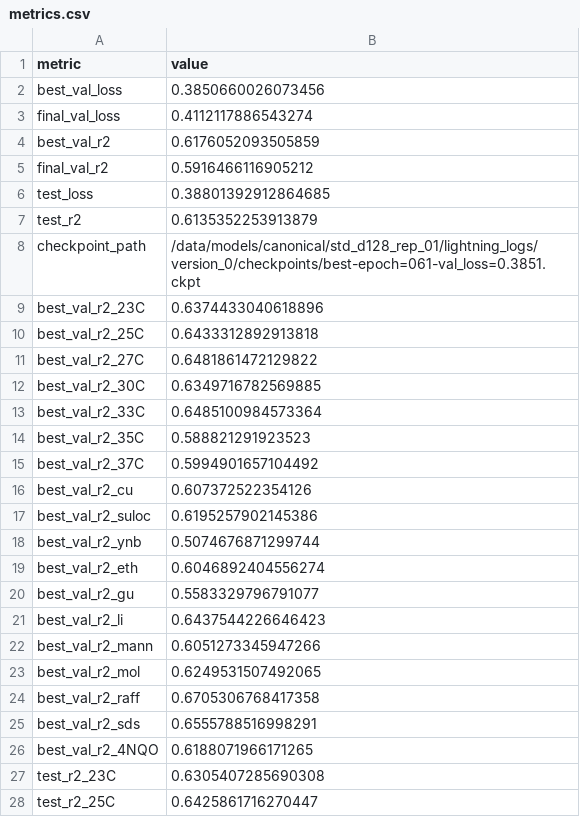
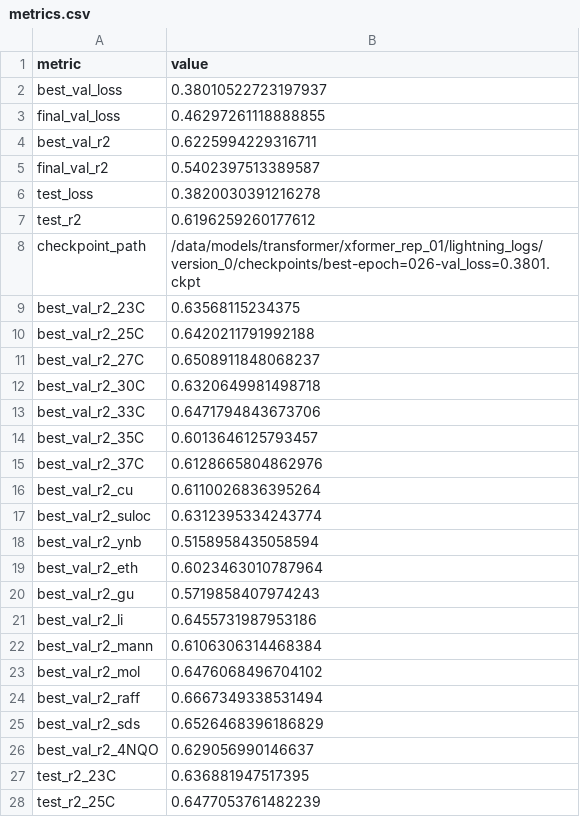
Before and after one commit to meelvidushi/2025-geno-pheno-attention, a CSV file: models/transformer/xformer_rep_01/lightning_logs/version_0/metrics.csv, drawn as a sheet; only a part is shown; the diff covers the shown part only.

```diff
--- a/models/transformer/xformer_rep_01/lightning_logs/version_0/metrics.csv
+++ b/models/transformer/xformer_rep_01/lightning_logs/version_0/metrics.csv
@@ -1,28 +1,28 @@
 metric,value
-best_val_loss,0.3850660026073456
-final_val_loss,0.4112117886543274
-best_val_r2,0.6176052093505859
-final_val_r2,0.5916466116905212
-test_loss,0.38801392912864685
-test_r2,0.6135352253913879
-checkpoint_path,/data/models/canonical/std_d128_rep_01/lightning_logs/version_0/checkpoints/best-epoch=061-val_loss=0.3851.ckpt
-best_val_r2_23C,0.6374433040618896
-best_val_r2_25C,0.6433312892913818
-best_val_r2_27C,0.6481861472129822
-best_val_r2_30C,0.6349716782569885
-best_val_r2_33C,0.6485100984573364
-best_val_r2_35C,0.588821291923523
-best_val_r2_37C,0.5994901657104492
-best_val_r2_cu,0.607372522354126
-best_val_r2_suloc,0.6195257902145386
-best_val_r2_ynb,0.5074676871299744
-best_val_r2_eth,0.6046892404556274
-best_val_r2_gu,0.5583329796791077
-best_val_r2_li,0.6437544226646423
-best_val_r2_mann,0.6051273345947266
-best_val_r2_mol,0.6249531507492065
-best_val_r2_raff,0.6705306768417358
-best_val_r2_sds,0.6555788516998291
-best_val_r2_4NQO,0.6188071966171265
-test_r2_23C,0.6305407285690308
-test_r2_25C,0.6425861716270447
+best_val_loss,0.38010522723197937
+final_val_loss,0.46297261118888855
+best_val_r2,0.6225994229316711
+final_val_r2,0.5402397513389587
+test_loss,0.3820030391216278
+test_r2,0.6196259260177612
+checkpoint_path,/data/models/transformer/xformer_rep_01/lightning_logs/version_0/checkpoints/best-epoch=026-val_loss=0.3801.ckpt
+best_val_r2_23C,0.63568115234375
+best_val_r2_25C,0.6420211791992188
+best_val_r2_27C,0.6508911848068237
+best_val_r2_30C,0.6320649981498718
+best_val_r2_33C,0.6471794843673706
+best_val_r2_35C,0.6013646125793457
+best_val_r2_37C,0.6128665804862976
+best_val_r2_cu,0.6110026836395264
+best_val_r2_suloc,0.6312395334243774
+best_val_r2_ynb,0.5158958435058594
+best_val_r2_eth,0.6023463010787964
+best_val_r2_gu,0.5719858407974243
+best_val_r2_li,0.6455731987953186
+best_val_r2_mann,0.6106306314468384
+best_val_r2_mol,0.6476068496704102
+best_val_r2_raff,0.6667349338531494
+best_val_r2_sds,0.6526468396186829
+best_val_r2_4NQO,0.629056990146637
+test_r2_23C,0.636881947517395
+test_r2_25C,0.6477053761482239
```
Also changed, not shown: 16 edited cells elsewhere in this file, models/transformer/xformer_rep_00/lightning_logs/version_0/metrics.csv, models/transformer/xformer_rep_02/lightning_logs/version_0/metrics.csv, 26 other files.
